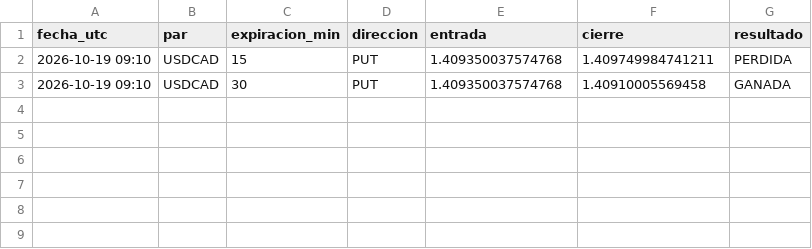
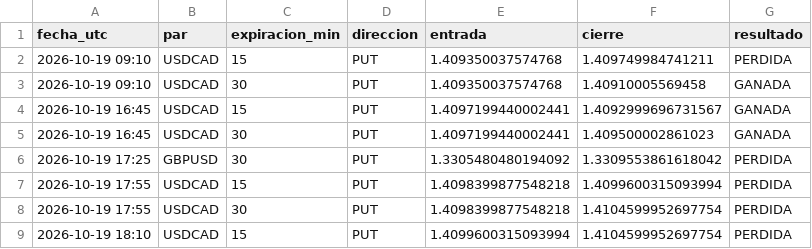
Before and after one commit to brandyherrera944-art/bot-senales, a CSV file: vigilancia.csv, drawn as a sheet.

```diff
--- a/vigilancia.csv
+++ b/vigilancia.csv
@@ -3 +3,7 @@ fecha_utc,par,expiracion_min,direccion,entrada,cierre,resultado
 2026-10-19 09:10,USDCAD,30,PUT,1.409350037574768,1.40910005569458,GANADA
+2026-10-19 16:45,USDCAD,15,PUT,1.4097199440002441,1.4092999696731567,GANADA
+2026-10-19 16:45,USDCAD,30,PUT,1.4097199440002441,1.409500002861023,GANADA
+2026-10-19 17:25,GBPUSD,30,PUT,1.3305480480194092,1.3309553861618042,PERDIDA
+2026-10-19 17:55,USDCAD,15,PUT,1.4098399877548218,1.4099600315093994,PERDIDA
+2026-10-19 17:55,USDCAD,30,PUT,1.4098399877548218,1.4104599952697754,PERDIDA
+2026-10-19 18:10,USDCAD,15,PUT,1.4099600315093994,1.4104599952697754,PERDIDA
```
Also changed, not shown: 1 other file.
